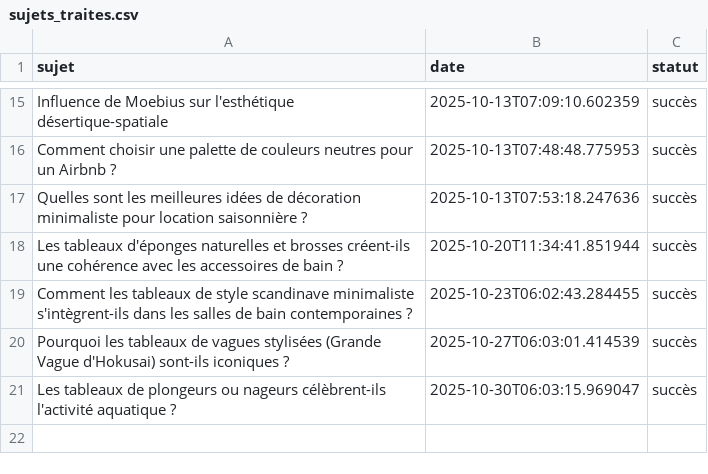
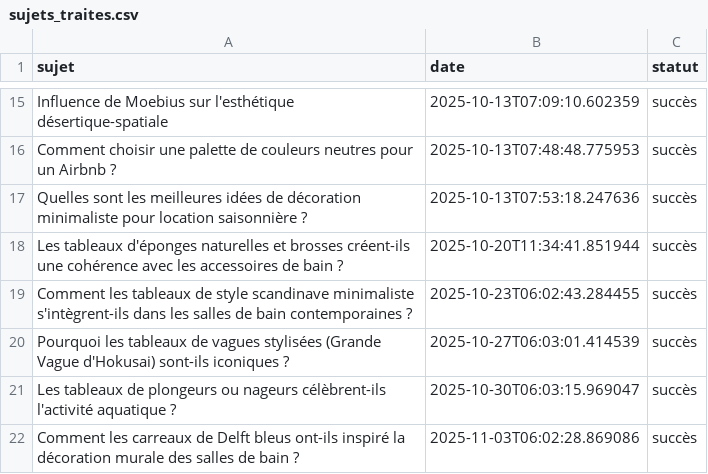
Before and after one commit to Metalosmose21/Salle-de-bain-2, a CSV file: sujets_traites.csv, drawn as a sheet; only a part is shown, gaps mark what is left out.

```diff
--- a/sujets_traites.csv
+++ b/sujets_traites.csv
@@ -21 +21,2 @@ Pourquoi les tableaux de vagues stylisées (Grande Vague d'Hokusai) sont-ils ico
 Les tableaux de plongeurs ou nageurs célèbrent-ils l'activité aquatique ?,2025-10-30T06:03:15.969047,succès
+Comment les carreaux de Delft bleus ont-ils inspiré la décoration murale des salles de bain ?,2025-11-03T06:02:28.869086,succès
```
Also changed, not shown: sujets.csv.
